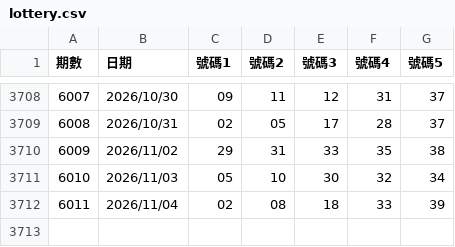
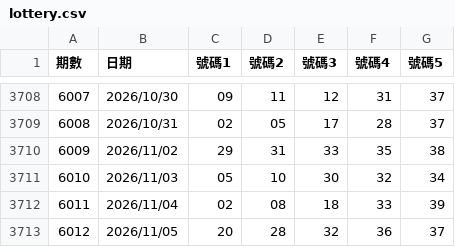
Before and after one commit to asdfv1222/lottery-539, a CSV file: data/lottery.csv, drawn as a sheet; only a part is shown, gaps mark what is left out; the diff names each change by its address in the sheet, - before the commit and + after, or states it on an @@ line.

Commit message:
自動更新：2026/11/06

```diff
--- a/data/lottery.csv
+++ b/data/lottery.csv
+row 3713: 6012 | 2026/11/05 | 20 | 28 | 32 | 36 | 37
```
